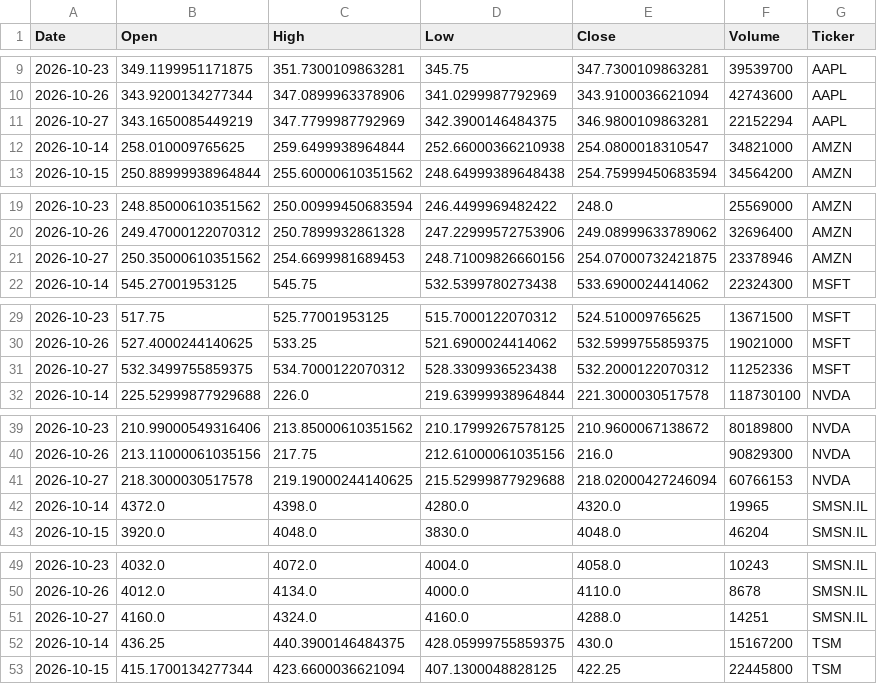
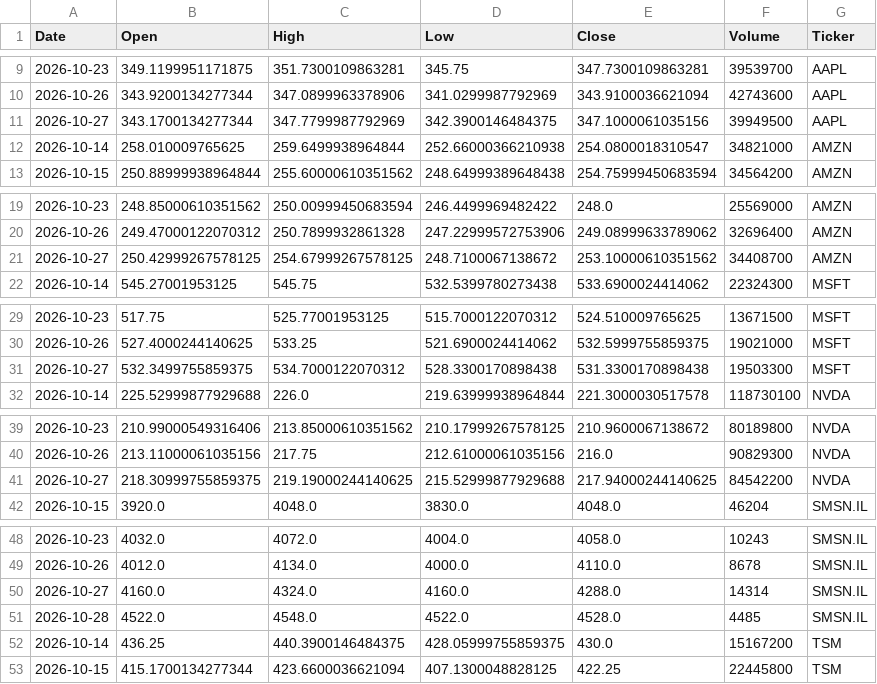
Before and after one commit to Jaedin-Rogers/Automated_Stock_Data_Pipeline, a CSV file: stock_data.csv, drawn as a sheet; only a part is shown, gaps mark what is left out; the diff covers the shown part only.

```diff
--- a/stock_data.csv
+++ b/stock_data.csv
@@ -10,3 +10,3 @@ Date,Open,High,Low,Close,Volume,Ticker
 2026-10-26,343.9200134277344,347.0899963378906,341.0299987792969,343.9100036621094,42743600,AAPL
-2026-10-27,343.1650085449219,347.7799987792969,342.3900146484375,346.9800109863281,22152294,AAPL
+2026-10-27,343.1700134277344,347.7799987792969,342.3900146484375,347.1000061035156,39949500,AAPL
 2026-10-14,258.010009765625,259.6499938964844,252.66000366210938,254.0800018310547,34821000,AMZN
@@ -20,3 +20,3 @@ Date,Open,High,Low,Close,Volume,Ticker
 2026-10-26,249.47000122070312,250.7899932861328,247.22999572753906,249.08999633789062,32696400,AMZN
-2026-10-27,250.35000610351562,254.6699981689453,248.71009826660156,254.07000732421875,23378946,AMZN
+2026-10-27,250.42999267578125,254.67999267578125,248.7100067138672,253.10000610351562,34408700,AMZN
 2026-10-14,545.27001953125,545.75,532.5399780273438,533.6900024414062,22324300,MSFT
@@ -30,3 +30,3 @@ Date,Open,High,Low,Close,Volume,Ticker
 2026-10-26,527.4000244140625,533.25,521.6900024414062,532.5999755859375,19021000,MSFT
-2026-10-27,532.3499755859375,534.7000122070312,528.3309936523438,532.2000122070312,11252336,MSFT
+2026-10-27,532.3499755859375,534.7000122070312,528.3300170898438,531.3300170898438,19503300,MSFT
 2026-10-14,225.52999877929688,226.0,219.63999938964844,221.3000030517578,118730100,NVDA
@@ -40,4 +40,3 @@ Date,Open,High,Low,Close,Volume,Ticker
 2026-10-26,213.11000061035156,217.75,212.61000061035156,216.0,90829300,NVDA
-2026-10-27,218.3000030517578,219.19000244140625,215.52999877929688,218.02000427246094,60766153,NVDA
-2026-10-14,4372.0,4398.0,4280.0,4320.0,19965,SMSN.IL
+2026-10-27,218.30999755859375,219.19000244140625,215.52999877929688,217.94000244140625,84542200,NVDA
 2026-10-15,3920.0,4048.0,3830.0,4048.0,46204,SMSN.IL
@@ -50,3 +49,4 @@ Date,Open,High,Low,Close,Volume,Ticker
 2026-10-26,4012.0,4134.0,4000.0,4110.0,8678,SMSN.IL
-2026-10-27,4160.0,4324.0,4160.0,4288.0,14251,SMSN.IL
+2026-10-27,4160.0,4324.0,4160.0,4288.0,14314,SMSN.IL
+2026-10-28,4522.0,4548.0,4522.0,4528.0,4485,SMSN.IL
 2026-10-14,436.25,440.3900146484375,428.05999755859375,430.0,15167200,TSM
```
Also changed, not shown: 3 edited cells elsewhere in this file.
